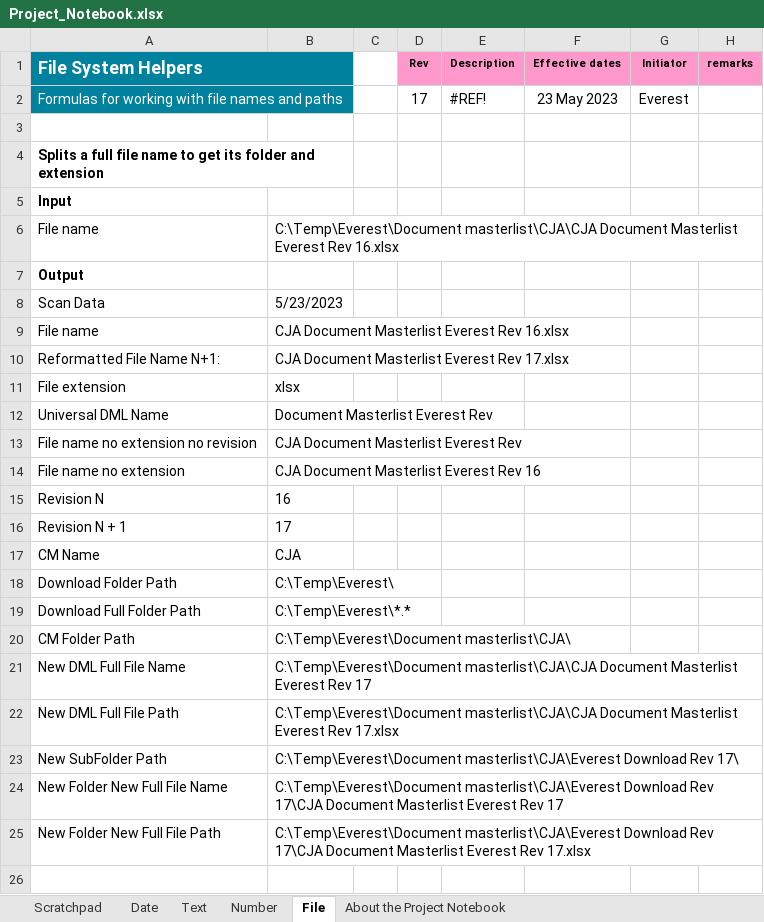
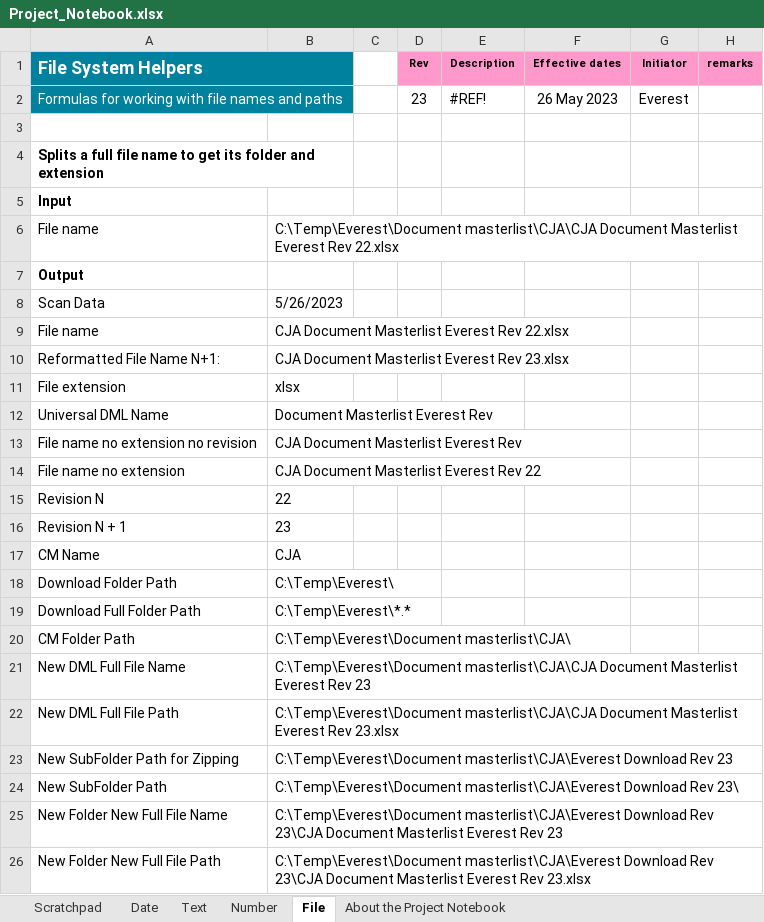
Before and after one commit to mdhafizalias/Everest, an Excel workbook: Frankenstein Everest - Willy/Project_Notebook.xlsx, sheet File, drawn as a sheet; values as stored, in another font and other column widths than the file's, no borders; addresses are those after the commit; the diff names each change by its address in the sheet, - before the commit and + after, or states it on an @@ line.

Commit message:
Uploaded by Willy on 26May23 5:17pm -newly added features: -zip folder containing latest Document masterlist rev N+1, and all new documents with new revision. -Email the zipped folder to coded email recipients.
Now Frankenstein need the lightning bolt to make it officially alive!

```diff
--- a/Frankenstein Everest - Willy/Project_Notebook.xlsx (sheet File)
+++ b/Frankenstein Everest - Willy/Project_Notebook.xlsx (sheet File)
-D2 (Rev): 17
+D2 (Rev): 23
-F2 (Effective dates): 23 May 2023
+F2 (Effective dates): 26 May 2023
-B6: …Everest Rev 16.xlsx
+B6: …Everest Rev 22.xlsx
-B8: 5/23/2023
+B8: 5/26/2023
-B9: CJA Document Masterlist Everest Rev 16.xlsx
+B9: CJA Document Masterlist Everest Rev 22.xlsx
-B10: CJA Document Masterlist Everest Rev 17.xlsx
+B10: CJA Document Masterlist Everest Rev 23.xlsx
-B14: CJA Document Masterlist Everest Rev 16
+B14: CJA Document Masterlist Everest Rev 22
-B15: 16
+B15: 22
-B16: 17
+B16: 23
-B21: …Everest Rev 17
+B21: …Everest Rev 23
-B22: …Everest Rev 17.xlsx
+B22: …Everest Rev 23.xlsx
+row 23: New SubFolder Path for Zipping | C:\Temp\Everest\Document masterlist\CJA\Everest Download Rev 23
-B24: …Download Rev 17\
+B24: …Download Rev 23\
-B25: …Download Rev 17\CJA Document Masterlist Everest Rev 17
+B25: …Download Rev 23\CJA Document Masterlist Everest Rev 23
-B26: …Download Rev 17\CJA Document Masterlist Everest Rev 17.xlsx
+B26: …Download Rev 23\CJA Document Masterlist Everest Rev 23.xlsx
```
Also changed, not shown: sheet Date, 3 other files.
